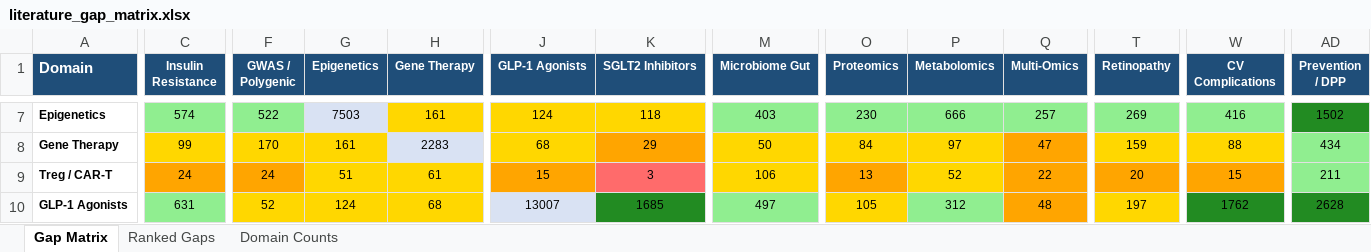
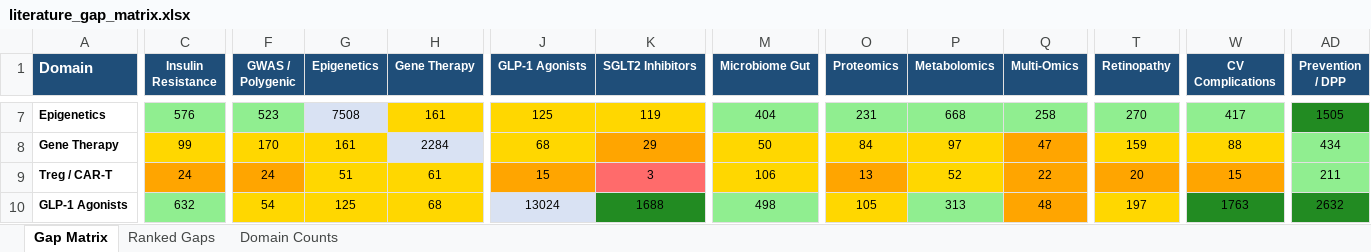
Before and after one commit to BottumJ/diabetes-research-hub, an Excel workbook: Analysis/Results/literature_gap_matrix.xlsx, sheet Gap Matrix, drawn as a sheet; only a part is shown, gaps mark what is left out; values as stored, in another font and other column widths than the file's, no borders; the diff covers the shown part only; the diff names each change by its address in the sheet, - before the commit and + after, or states it on an @@ line.

```diff
--- a/Analysis/Results/literature_gap_matrix.xlsx (sheet Gap Matrix)
+++ b/Analysis/Results/literature_gap_matrix.xlsx (sheet Gap Matrix)
-C7 (Insulin Resistance): 574
+C7 (Insulin Resistance): 576
-F7 (GWAS / Polygenic): 522
+F7 (GWAS / Polygenic): 523
-G7 (Epigenetics): 7503
+G7 (Epigenetics): 7508
-J7 (GLP-1 Agonists): 124
+J7 (GLP-1 Agonists): 125
-K7 (SGLT2 Inhibitors): 118
+K7 (SGLT2 Inhibitors): 119
-M7 (Microbiome Gut): 403
+M7 (Microbiome Gut): 404
-O7 (Proteomics): 230
+O7 (Proteomics): 231
-P7 (Metabolomics): 666
+P7 (Metabolomics): 668
-Q7 (Multi-Omics): 257
+Q7 (Multi-Omics): 258
-T7 (Retinopathy): 269
+T7 (Retinopathy): 270
-W7 (CV Complications): 416
+W7 (CV Complications): 417
-AD7 (Prevention / DPP): 1502
+AD7 (Prevention / DPP): 1505
-H8 (Gene Therapy): 2283
+H8 (Gene Therapy): 2284
-C10 (Insulin Resistance): 631
+C10 (Insulin Resistance): 632
-F10 (GWAS / Polygenic): 52
+F10 (GWAS / Polygenic): 54
-G10 (Epigenetics): 124
+G10 (Epigenetics): 125
-J10 (GLP-1 Agonists): 13007
+J10 (GLP-1 Agonists): 13024
-K10 (SGLT2 Inhibitors): 1685
+K10 (SGLT2 Inhibitors): 1688
-M10 (Microbiome Gut): 497
+M10 (Microbiome Gut): 498
-P10 (Metabolomics): 312
+P10 (Metabolomics): 313
-W10 (CV Complications): 1762
+W10 (CV Complications): 1763
-AD10 (Prevention / DPP): 2628
+AD10 (Prevention / DPP): 2632
```
Also changed, not shown: 161 edited cells and cell formats elsewhere in this sheet, sheet Ranked Gaps, sheet Domain Counts, 33 other files.
